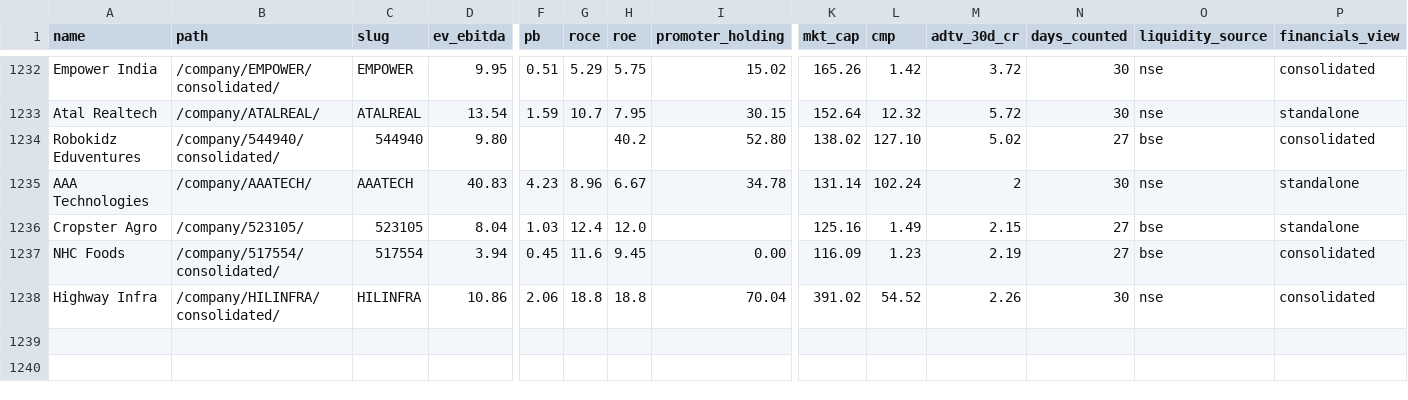
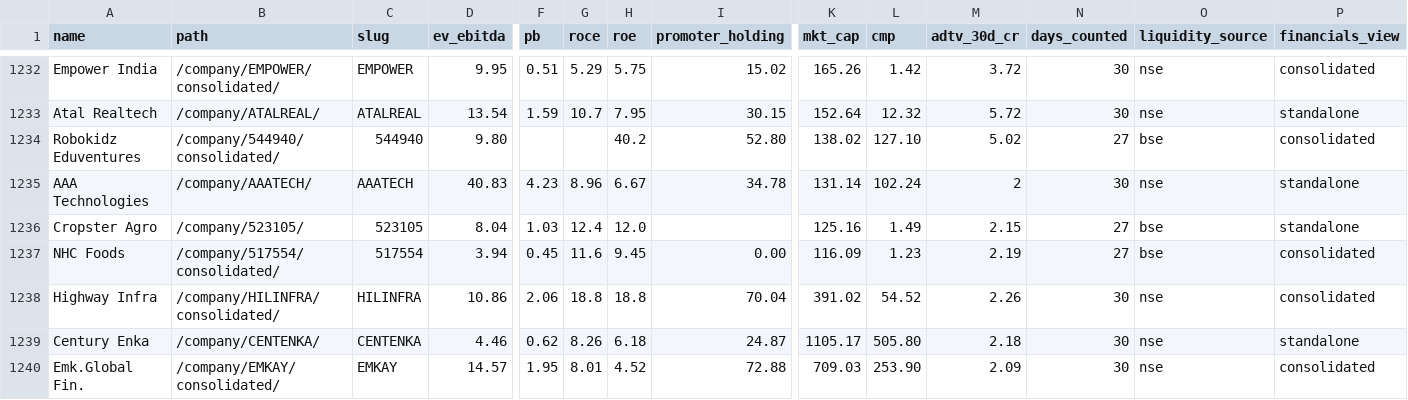
Before and after one commit to ceekay-munshot/daksham, a CSV file: public/data/daksham-companies.csv, drawn as a sheet; only a part is shown, gaps mark what is left out; rows hold the shown columns only; the diff names each change by its address in the sheet, - before the commit and + after, or states it on an @@ line.

```diff
--- a/public/data/daksham-companies.csv
+++ b/public/data/daksham-companies.csv
+row 1239: Century Enka | /company/CENTENKA/ | CENTENKA | 4.46 | 0.62 | 8.26 | 6.18 | 24.87 | 1105.17 | 505.80 | 2.18 | 30 | nse | standalone
+row 1240: Emk.Global Fin. | /company/EMKAY/consolidated/ | EMKAY | 14.57 | 1.95 | 8.01 | 4.52 | 72.88 | 709.03 | 253.90 | 2.09 | 30 | nse | consolidated
```
Also changed, not shown: 4 other files.
